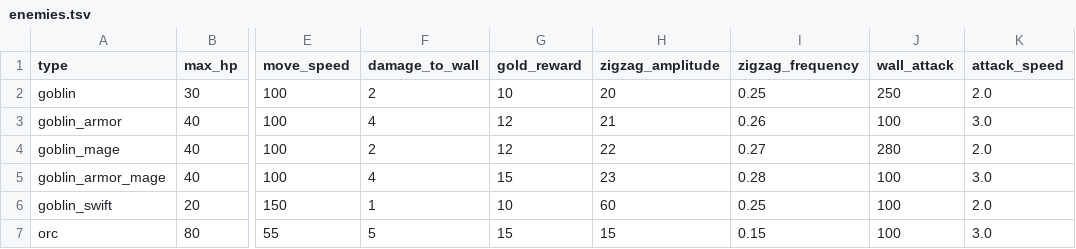
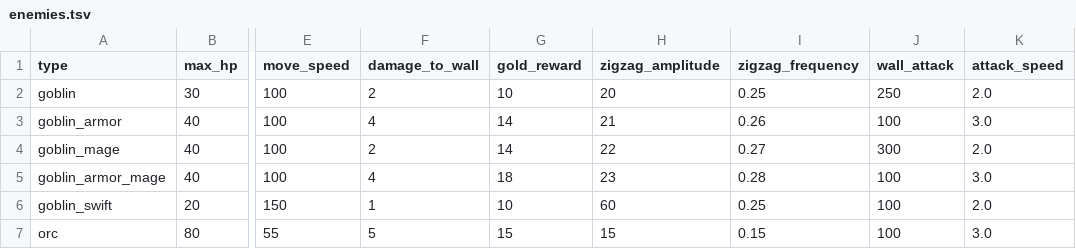
Before and after one commit to snowydad/MTD, a TSV file: assets/data/enemies.tsv, drawn as a sheet; only a part is shown, gaps mark what is left out; the diff names each change by its address in the sheet, - before the commit and + after, or states it on an @@ line.

```diff
--- a/assets/data/enemies.tsv
+++ b/assets/data/enemies.tsv
-G3:G4 (gold_reward): 12
+G3:G4 (gold_reward): 14
-J4 (wall_attack): 280
+J4 (wall_attack): 300
-G5 (gold_reward): 15
+G5 (gold_reward): 18
```
Also changed, not shown: assets/data/levels.tsv, 13 other files.
